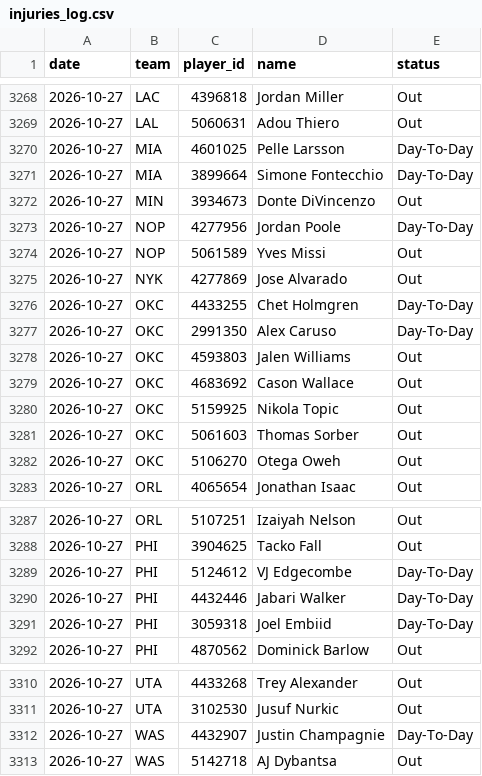
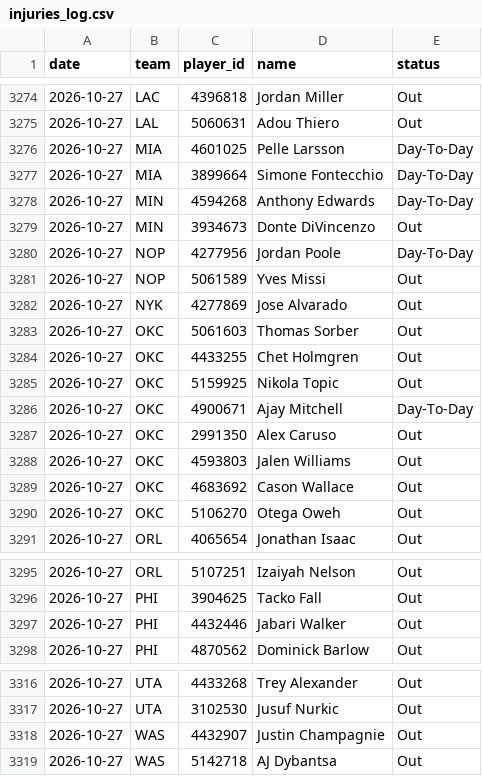
Before and after one commit to DEMON-X13/nba-hub, a CSV file: data/injuries_log.csv, drawn as a sheet; only a part is shown, gaps mark what is left out; the diff covers the shown part only.

```diff
--- a/data/injuries_log.csv
+++ b/data/injuries_log.csv
@@ -3271,2 +3277,3 @@ date,team,player_id,name,status
 2026-10-27,MIA,3899664,Simone Fontecchio,Day-To-Day
+2026-10-27,MIN,4594268,Anthony Edwards,Day-To-Day
 2026-10-27,MIN,3934673,Donte DiVincenzo,Out
@@ -3275,8 +3282,9 @@ date,team,player_id,name,status
 2026-10-27,NYK,4277869,Jose Alvarado,Out
-2026-10-27,OKC,4433255,Chet Holmgren,Day-To-Day
-2026-10-27,OKC,2991350,Alex Caruso,Day-To-Day
+2026-10-27,OKC,5061603,Thomas Sorber,Out
+2026-10-27,OKC,4433255,Chet Holmgren,Out
+2026-10-27,OKC,5159925,Nikola Topic,Out
+2026-10-27,OKC,4900671,Ajay Mitchell,Day-To-Day
+2026-10-27,OKC,2991350,Alex Caruso,Out
 2026-10-27,OKC,4593803,Jalen Williams,Out
 2026-10-27,OKC,4683692,Cason Wallace,Out
-2026-10-27,OKC,5159925,Nikola Topic,Out
-2026-10-27,OKC,5061603,Thomas Sorber,Out
 2026-10-27,OKC,5106270,Otega Oweh,Out
@@ -3288,5 +3296,3 @@ date,team,player_id,name,status
 2026-10-27,PHI,3904625,Tacko Fall,Out
-2026-10-27,PHI,5124612,VJ Edgecombe,Day-To-Day
-2026-10-27,PHI,4432446,Jabari Walker,Day-To-Day
-2026-10-27,PHI,3059318,Joel Embiid,Day-To-Day
+2026-10-27,PHI,4432446,Jabari Walker,Out
 2026-10-27,PHI,4870562,Dominick Barlow,Out
@@ -3311,3 +3317,3 @@ date,team,player_id,name,status
 2026-10-27,UTA,3102530,Jusuf Nurkic,Out
-2026-10-27,WAS,4432907,Justin Champagnie,Day-To-Day
+2026-10-27,WAS,4432907,Justin Champagnie,Out
 2026-10-27,WAS,5142718,AJ Dybantsa,Out
```
Also changed, not shown: 7 added rows, 1 removed row, 4 moved rows and 3 edited cells elsewhere in this file, data/predictions.csv, 14 other files.
